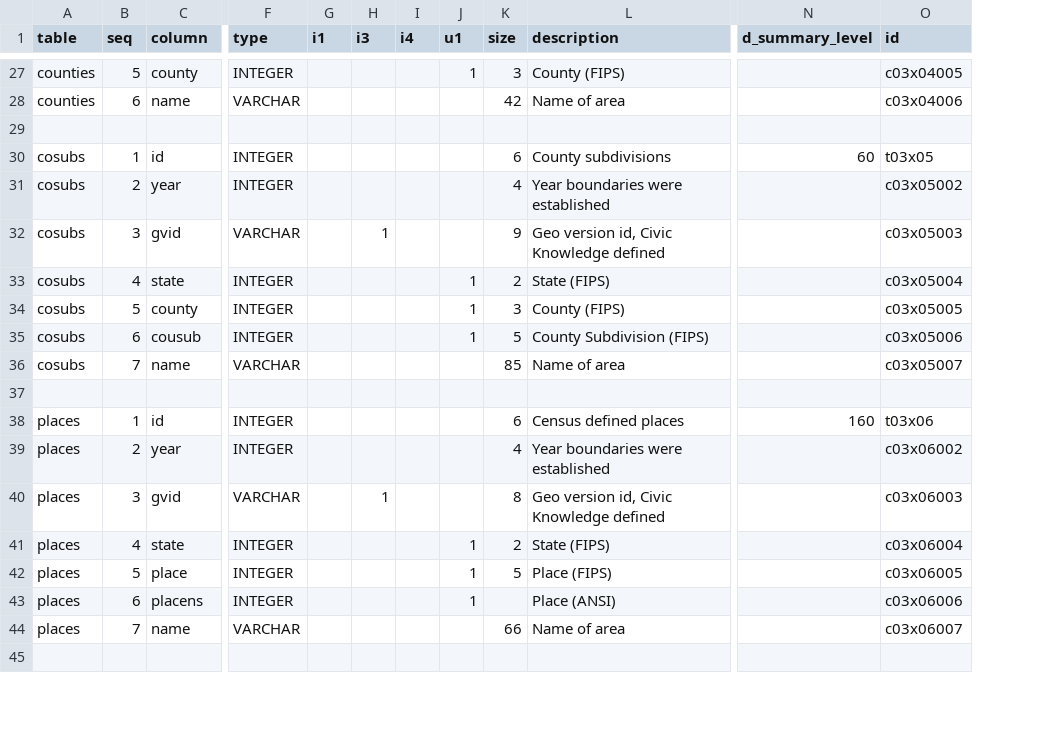
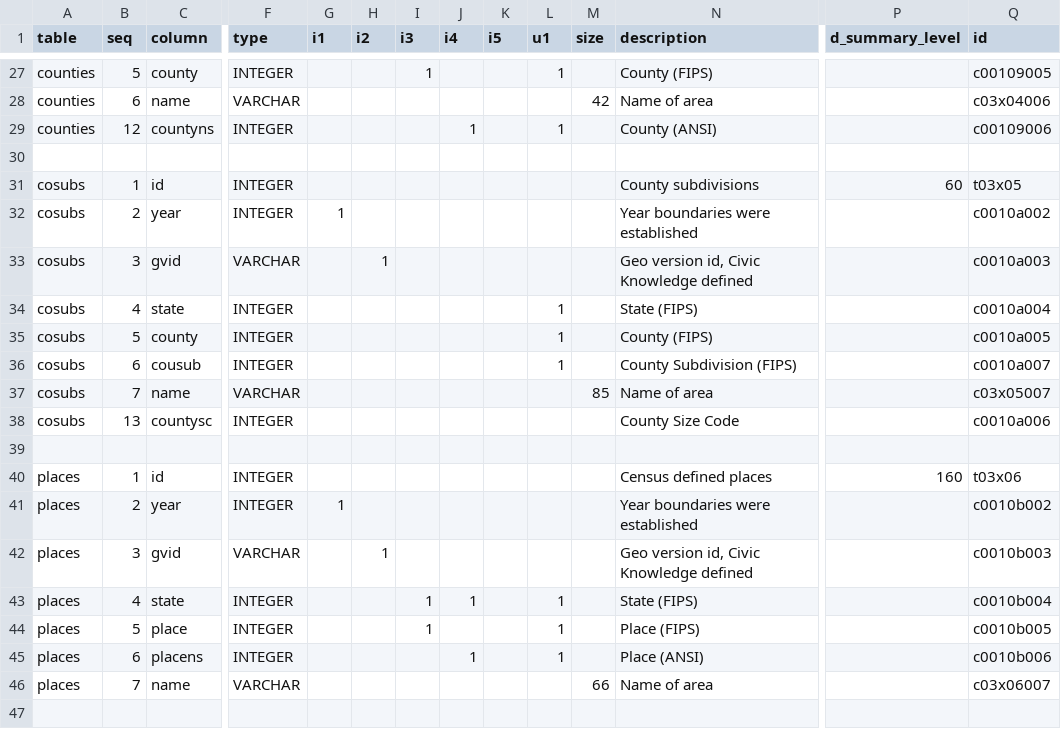
Before and after one commit to CivicKnowledge/census-bundles, a CSV file: census.gov/index/meta/schema.csv, drawn as a sheet; only a part is shown, gaps mark what is left out; addresses are those after the commit; rows hold the shown columns only; the diff covers the shown part only; the diff names each change by its address in the sheet, - before the commit and + after, or states it on an @@ line.

```diff
--- a/census.gov/index/meta/schema.csv
+++ b/census.gov/index/meta/schema.csv
+column H (i2), row 33: 1; row 42: 1
+column K (i5), empty
-I27 (i3): (empty)
+I27 (i3): 1
-M27 (size): 3
+M27 (size): (empty)
-Q27 (id): c03x04005
+Q27 (id): c00109005
+row 29: counties | 12 | countyns | INTEGER |  |  |  | 1 |  | 1 |  | County (ANSI) |  | c00109006
-M31 (size): 6
+M31 (size): (empty)
-G32 (i1): (empty)
+G32 (i1): 1
-M32 (size): 4
+M32 (size): (empty)
-Q32 (id): c03x05002
+Q32 (id): c0010a002
-I33 (i3): 1
+I33 (i3): (empty)
-M33 (size): 9
+M33 (size): (empty)
-Q33 (id): c03x05003
+Q33 (id): c0010a003
-M34 (size): 2
+M34 (size): (empty)
-Q34 (id): c03x05004
+Q34 (id): c0010a004
-M35 (size): 3
+M35 (size): (empty)
-Q35 (id): c03x05005
+Q35 (id): c0010a005
-M36 (size): 5
+M36 (size): (empty)
-Q36 (id): c03x05006
+Q36 (id): c0010a007
+row 38: cosubs | 13 | countysc | INTEGER |  |  |  |  |  |  |  | County Size Code |  | c0010a006
-M40 (size): 6
+M40 (size): (empty)
-G41 (i1): (empty)
+G41 (i1): 1
-M41 (size): 4
+M41 (size): (empty)
-Q41 (id): c03x06002
+Q41 (id): c0010b002
-I42 (i3): 1
+I42 (i3): (empty)
-M42 (size): 8
+M42 (size): (empty)
-Q42 (id): c03x06003
+Q42 (id): c0010b003
-I43:I44 (i3): (empty)
+I43:I44 (i3): 1
-J43 (i4): (empty)
+J43 (i4): 1
-M43 (size): 2
+M43 (size): (empty)
-Q43 (id): c03x06004
+Q43 (id): c0010b004
-M44 (size): 5
+M44 (size): (empty)
-Q44 (id): c03x06005
+Q44 (id): c0010b005
-J45 (i4): (empty)
+J45 (i4): 1
-Q45 (id): c03x06006
+Q45 (id): c0010b006
```
Also changed, not shown: 85 edited cells elsewhere in this file.
